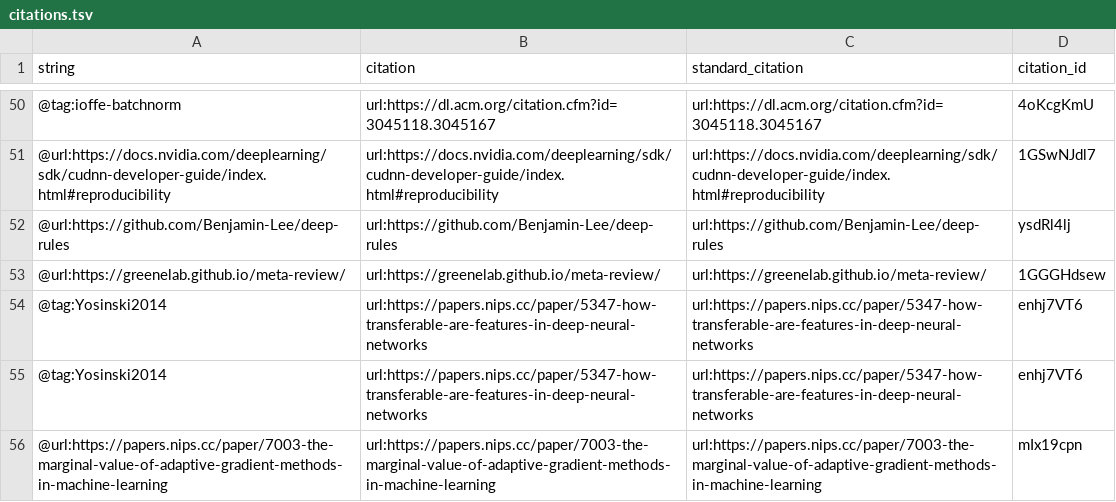
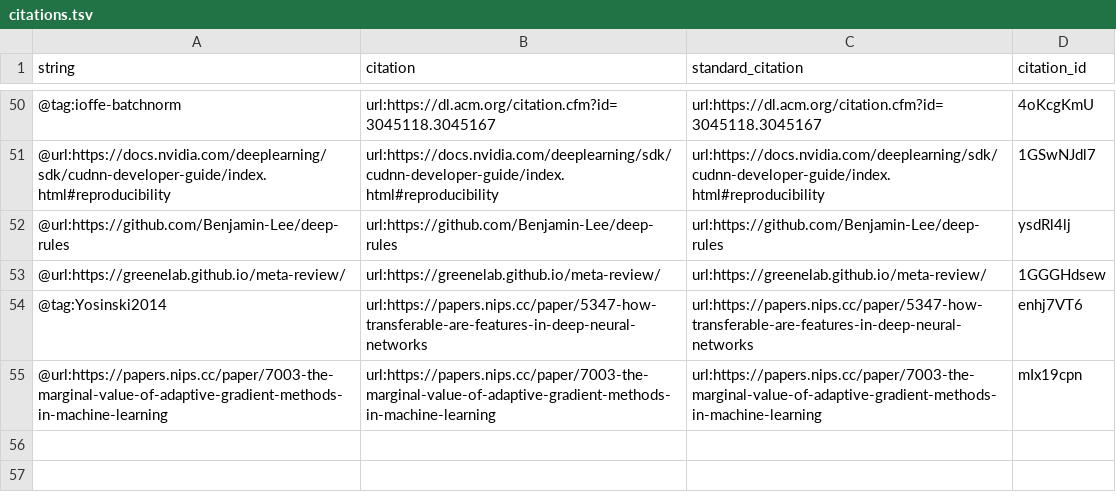
Before and after one commit to Benjamin-Lee/deep-rules, a TSV file: citations.tsv, drawn as a sheet; only a part is shown, gaps mark what is left out.

Commit message:
Merge pull request #177 from Benjamin-Lee/agitter-duplicate
This build is based on
https://github.com/Benjamin-Lee/deep-rules/commit/f7520a9a369fda056319e6e0198b6e13c4d19770.

This commit was created by the following Travis CI build and job:
https://travis-ci.org/Benjamin-Lee/deep-rules/builds/521994866
https://travis-ci.org/Benjamin-Lee/deep-rules/jobs/521994867

[ci skip]

The full commit message that triggered this build is copied below:

Merge pull request #177 from Benjamin-Lee/agitter-duplicate

Remove duplicate tag

```diff
--- a/citations.tsv
+++ b/citations.tsv
@@ -54,3 +54,2 @@ string	citation	standard_citation	citation_id
 @tag:Yosinski2014	url:https://papers.nips.cc/paper/5347-how-transferable-are-features-in-deep-neural-networks	url:https://papers.nips.cc/paper/5347-how-transferable-are-features-in-deep-neural-networks	enhj7VT6
-@tag:Yosinski2014	url:https://papers.nips.cc/paper/5347-how-transferable-are-features-in-deep-neural-networks	url:https://papers.nips.cc/paper/5347-how-transferable-are-features-in-deep-neural-networks	enhj7VT6
 @url:https://papers.nips.cc/paper/7003-the-marginal-value-of-adaptive-gradient-methods-in-machine-learning	url:https://papers.nips.cc/paper/7003-the-marginal-value-of-adaptive-gradient-methods-in-machine-learning	url:https://papers.nips.cc/paper/7003-the-marginal-value-of-adaptive-gradient-methods-in-machine-learning	mIx19cpn
```
Also changed, not shown: 5 other files.
